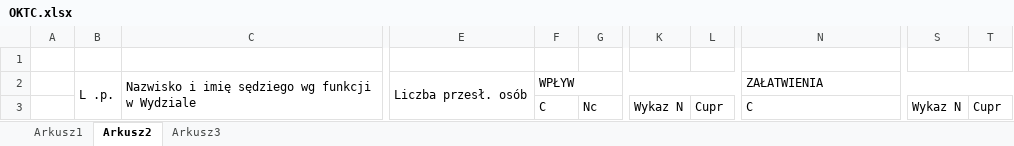
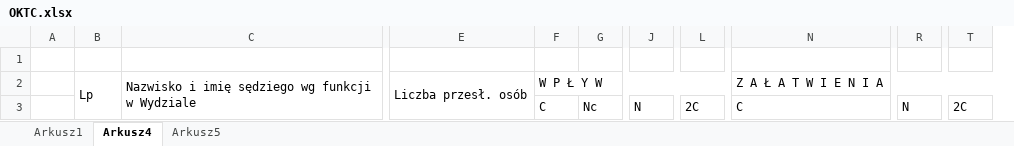
Before and after one commit to RolandSkowronek1972/Statystyki, an Excel workbook: Statystyki_2018/Template/OKTC.xlsx, sheet Arkusz4, drawn as a sheet; only a part is shown, gaps mark what is left out; values as stored, in another font and other column widths than the file's, no cell formats; removed rows and columns are numbered as before the commit, all else as after; the diff names each change by its address in the sheet, - before the commit and + after, or states it on an @@ line.

```diff
--- a/Statystyki_2018/Template/OKTC.xlsx (sheet Arkusz4)
+++ b/Statystyki_2018/Template/OKTC.xlsx (sheet Arkusz4)
-sheet tab: Arkusz2
+sheet tab: Arkusz4
-sheet tab: Arkusz3
+sheet tab: Arkusz5
+column J, row 3: N
-column K, row 3: Wykaz N
+column R, row 3: N
-column S, row 3: Wykaz N
-B2: L .p.
+B2: Lp
-F2: WPŁYW
+F2: W P Ł Y W
-N2: ZAŁATWIENIA
+N2: Z A Ł A T W I E N I A
-L3: Cupr
+L3: 2C
-T3: Cupr
+T3: 2C
```
Also changed, not shown: sheet Arkusz5, sheet Arkusz1, cell formats, Statystyki_2018/Template/oopc.xlsx, Statystyki_2018/Template/oopc_.xlsx, 19 other files.
